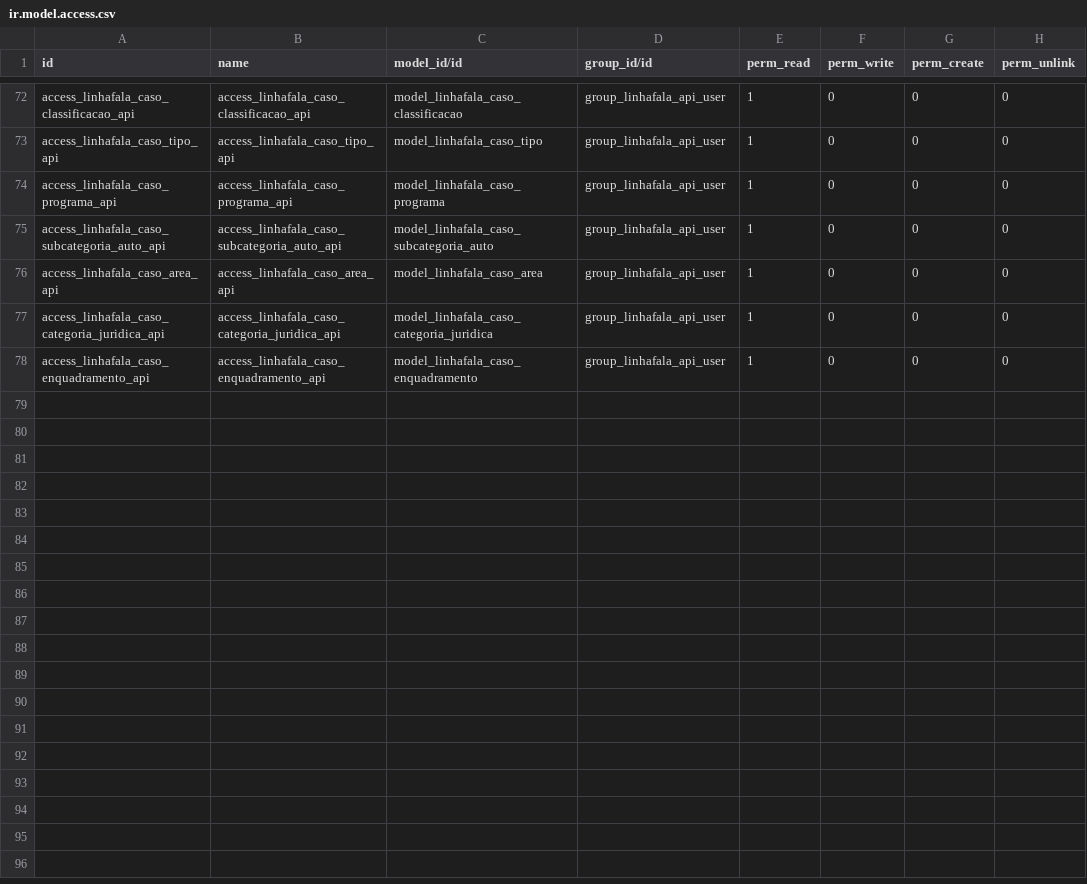
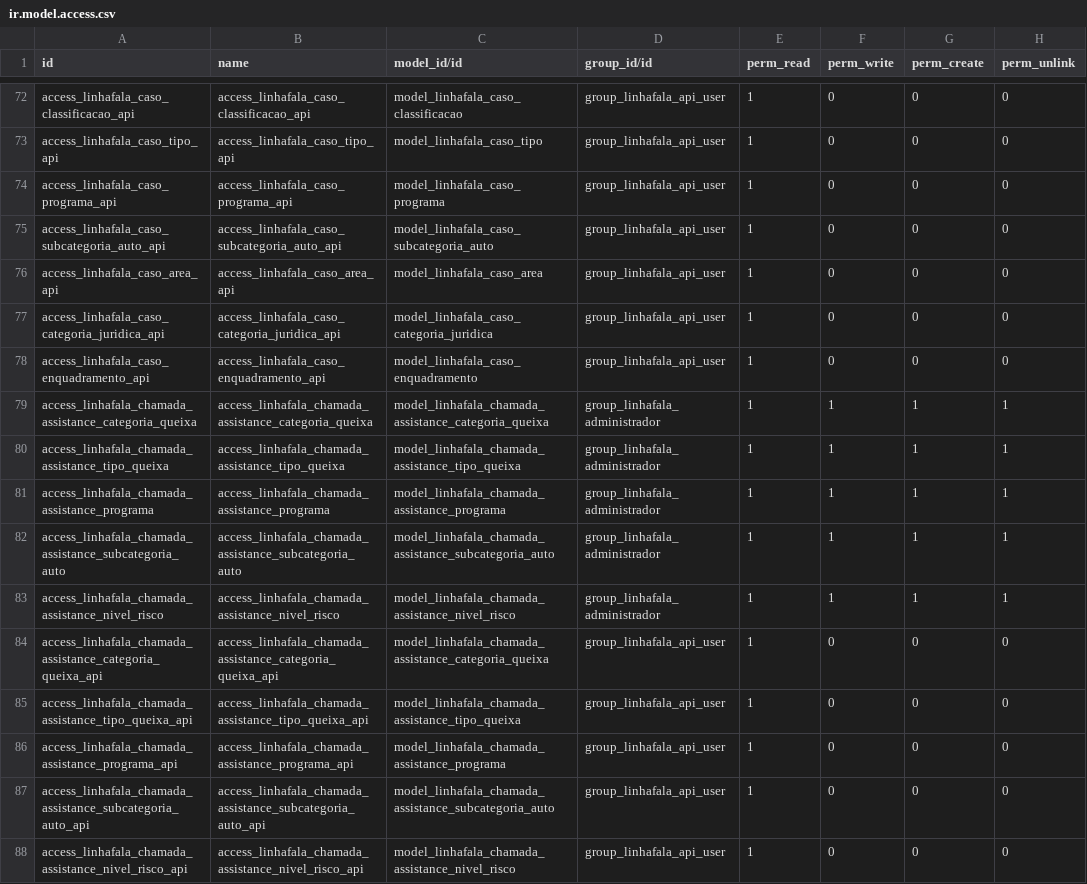
Before and after one commit to roboboinc/linhafala_odoo, a CSV file: security/ir.model.access.csv, drawn as a sheet; only a part is shown, gaps mark what is left out.

Commit message:
Apply similar taxonomy versioning logic to call assistance

```diff
--- a/security/ir.model.access.csv
+++ b/security/ir.model.access.csv
@@ -78 +78,11 @@ access_linhafala_caso_categoria_juridica_api,access_linhafala_caso_categoria_jur
 access_linhafala_caso_enquadramento_api,access_linhafala_caso_enquadramento_api,model_linhafala_caso_enquadramento,group_linhafala_api_user,1,0,0,0
+access_linhafala_chamada_assistance_categoria_queixa,access_linhafala_chamada_assistance_categoria_queixa,model_linhafala_chamada_assistance_categoria_queixa,group_linhafala_administrador,1,1,1,1
+access_linhafala_chamada_assistance_tipo_queixa,access_linhafala_chamada_assistance_tipo_queixa,model_linhafala_chamada_assistance_tipo_queixa,group_linhafala_administrador,1,1,1,1
+access_linhafala_chamada_assistance_programa,access_linhafala_chamada_assistance_programa,model_linhafala_chamada_assistance_programa,group_linhafala_administrador,1,1,1,1
+access_linhafala_chamada_assistance_subcategoria_auto,access_linhafala_chamada_assistance_subcategoria_auto,model_linhafala_chamada_assistance_subcategoria_auto,group_linhafala_administrador,1,1,1,1
+access_linhafala_chamada_assistance_nivel_risco,access_linhafala_chamada_assistance_nivel_risco,model_linhafala_chamada_assistance_nivel_risco,group_linhafala_administrador,1,1,1,1
+access_linhafala_chamada_assistance_categoria_queixa_api,access_linhafala_chamada_assistance_categoria_queixa_api,model_linhafala_chamada_assistance_categoria_queixa,group_linhafala_api_user,1,0,0,0
+access_linhafala_chamada_assistance_tipo_queixa_api,access_linhafala_chamada_assistance_tipo_queixa_api,model_linhafala_chamada_assistance_tipo_queixa,group_linhafala_api_user,1,0,0,0
+access_linhafala_chamada_assistance_programa_api,access_linhafala_chamada_assistance_programa_api,model_linhafala_chamada_assistance_programa,group_linhafala_api_user,1,0,0,0
+access_linhafala_chamada_assistance_subcategoria_auto_api,access_linhafala_chamada_assistance_subcategoria_auto_api,model_linhafala_chamada_assistance_subcategoria_auto,group_linhafala_api_user,1,0,0,0
+access_linhafala_chamada_assistance_nivel_risco_api,access_linhafala_chamada_assistance_nivel_risco_api,model_linhafala_chamada_assistance_nivel_risco,group_linhafala_api_user,1,0,0,0
```
Also changed, not shown: 12 other files.
